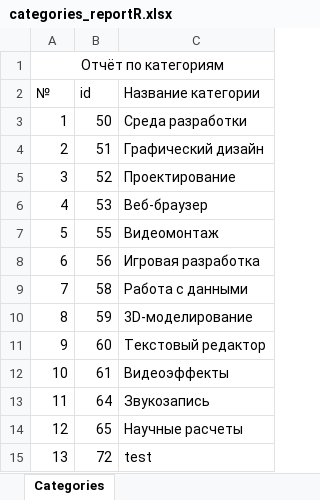
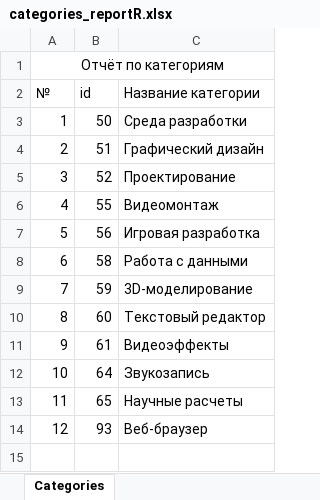
Before and after one commit to Orsigell/SoftwareCatalogDatabaseASP, an Excel workbook: wwwroot/Reports/categories_reportR.xlsx, sheet Categories, drawn as a sheet; values as stored, in another font and other column widths than the file's, no borders; removed rows and columns are numbered as before the commit, all else as after; the diff names each change by its address in the sheet, - before the commit and + after, or states it on an @@ line.

```diff
--- a/wwwroot/Reports/categories_reportR.xlsx (sheet Categories)
+++ b/wwwroot/Reports/categories_reportR.xlsx (sheet Categories)
-row 6: 4 | 53 | Веб-браузер
@@ column A (№) renumbered between rows 6 and 13 @@
-row 15: 13 | 72 | test
+row 14: 12 | 93 | Веб-браузер
```
Also changed, not shown: wwwroot/Reports/categories_report.xlsx, wwwroot/Reports/comments_reportR.xlsx, 11 other files.
